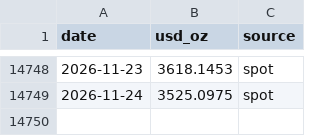
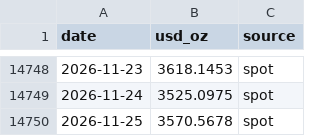
Before and after one commit to vaibhavgit9210/mygoldfund, a CSV file: history/gold_usd.csv, drawn as a sheet; only a part is shown, gaps mark what is left out; the diff names each change by its address in the sheet, - before the commit and + after, or states it on an @@ line.

```diff
--- a/history/gold_usd.csv
+++ b/history/gold_usd.csv
+row 14750: 2026-11-25 | 3570.5678 | spot
```
Also changed, not shown: history/silver_usd.csv, 2 other files.
